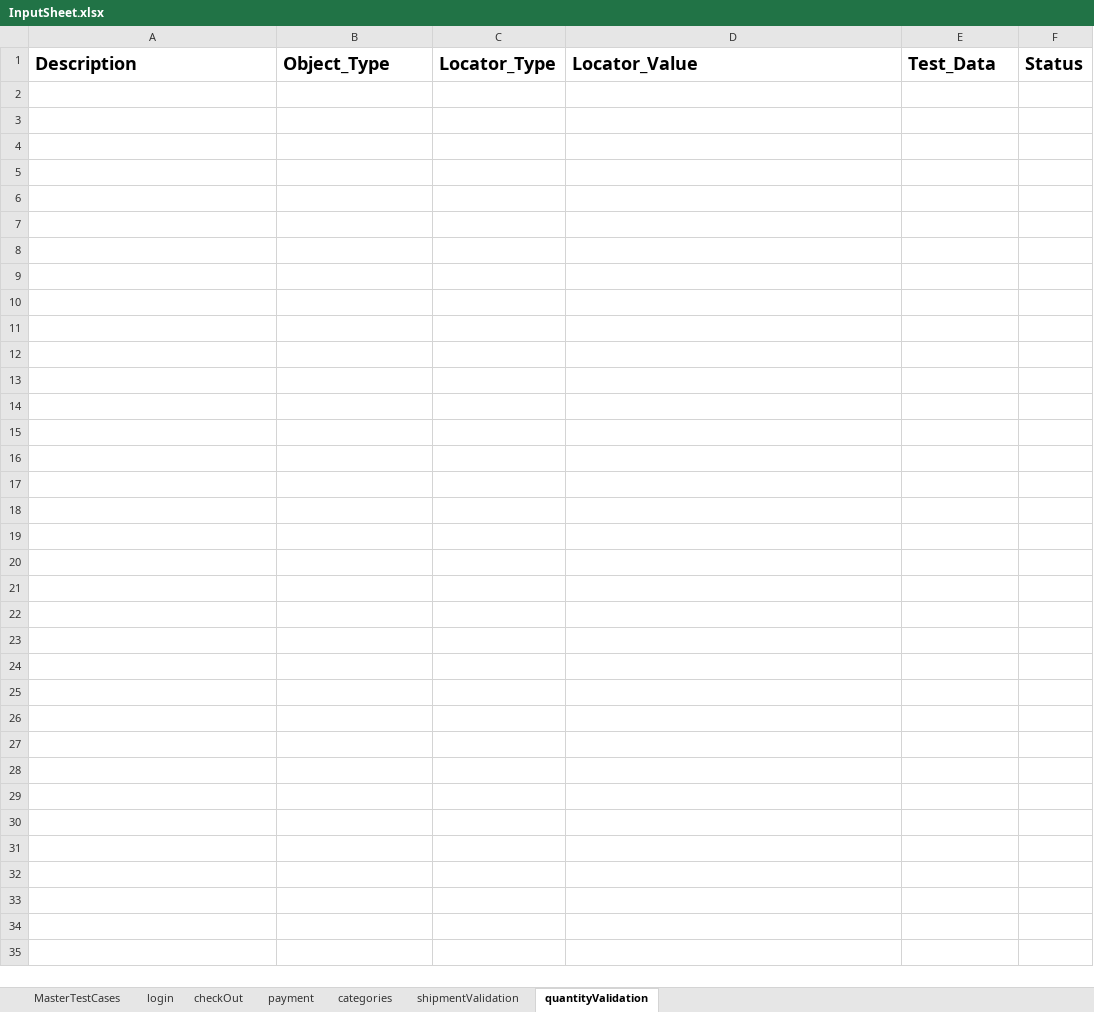
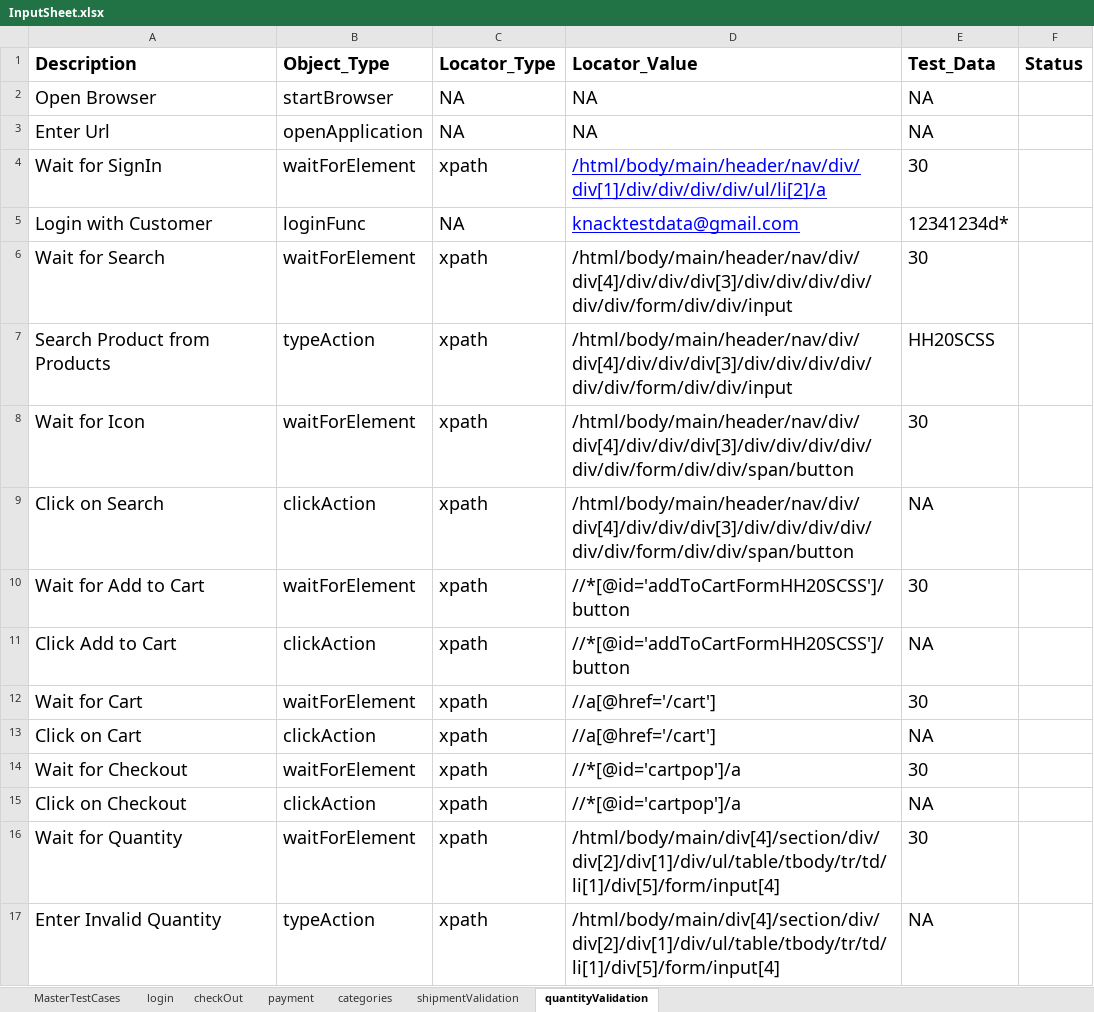
Before and after one commit to sumanth5577-bot/TTI-Automation, an Excel workbook: TestInputs/DTFO/InputSheet.xlsx, sheet quantityValidation, drawn as a sheet; values as stored, in another font and other column widths than the file's, no borders; the diff names each change by its address in the sheet, - before the commit and + after, or states it on an @@ line.

```diff
--- a/TestInputs/DTFO/InputSheet.xlsx (sheet quantityValidation)
+++ b/TestInputs/DTFO/InputSheet.xlsx (sheet quantityValidation)
+row 2: Open Browser | startBrowser | NA | NA | NA
+row 3: Enter Url | openApplication | NA | NA | NA
+row 4: Wait for SignIn | waitForElement | xpath | /html/body/main/header/nav/div/div[1]/div/div/div/div/ul/li[2]/a | 30
+row 5: Login with Customer | loginFunc | NA | knacktestdata@gmail.com | 12341234d*
+row 6: Wait for Search | waitForElement | xpath | /html/body/main/header/nav/div/div[4]/div/div/div[3]/div/div/div/div/div/div/form/div/div/input | 30
+row 7: Search Product from Products | typeAction | xpath | /html/body/main/header/nav/div/div[4]/div/div/div[3]/div/div/div/div/div/div/form/div/div/input | HH20SCSS
+row 8: Wait for Icon | waitForElement | xpath | /html/body/main/header/nav/div/div[4]/div/div/div[3]/div/div/div/div/div/div/form/div/div/span/button | 30
+row 9: Click on Search | clickAction | xpath | /html/body/main/header/nav/div/div[4]/div/div/div[3]/div/div/div/div/div/div/form/div/div/span/button | NA
+row 10: Wait for Add to Cart | waitForElement | xpath | //*[@id='addToCartFormHH20SCSS']/button | 30
+row 11: Click Add to Cart | clickAction | xpath | //*[@id='addToCartFormHH20SCSS']/button | NA
+row 12: Wait for Cart | waitForElement | xpath | //a[@href='/cart'] | 30
+row 13: Click on Cart | clickAction | xpath | //a[@href='/cart'] | NA
+row 14: Wait for Checkout | waitForElement | xpath | //*[@id='cartpop']/a | 30
+row 15: Click on Checkout | clickAction | xpath | //*[@id='cartpop']/a | NA
+row 16: Wait for Quantity | waitForElement | xpath | /html/body/main/div[4]/section/div/div[2]/div[1]/div/ul/table/tbody/tr/td/li[1]/div[5]/form/input[4] | 30
+row 17: Enter Invalid Quantity | typeAction | xpath | /html/body/main/div[4]/section/div/div[2]/div[1]/div/ul/table/tbody/tr/td/li[1]/div[5]/form/input[4] | NA
```
Also changed, not shown: 5 other files.
